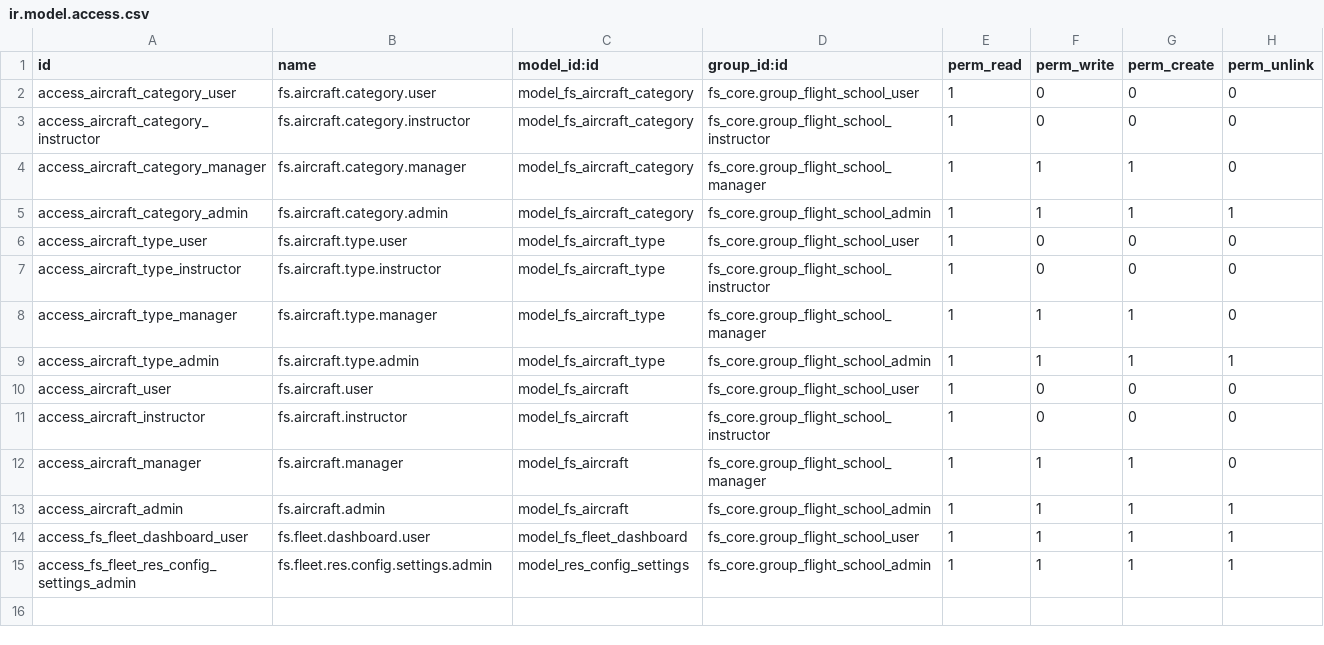
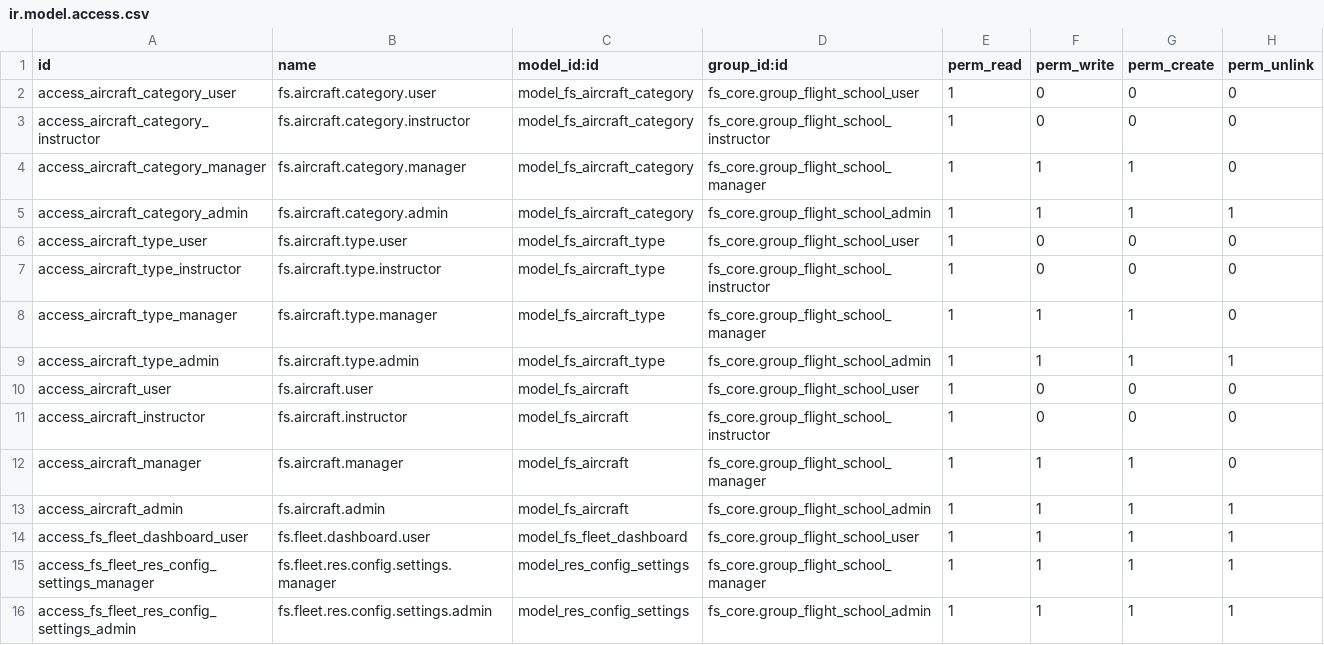
Before and after one commit to GM-327/odoo-Flight_School_Management, a CSV file: fs_fleet/security/ir.model.access.csv, drawn as a sheet.

Commit message:
fs_fleet enhancements

```diff
--- a/fs_fleet/security/ir.model.access.csv
+++ b/fs_fleet/security/ir.model.access.csv
@@ -14,2 +14,3 @@ access_aircraft_admin,fs.aircraft.admin,model_fs_aircraft,fs_core.group_flight_s
 access_fs_fleet_dashboard_user,fs.fleet.dashboard.user,model_fs_fleet_dashboard,fs_core.group_flight_school_user,1,1,1,1
+access_fs_fleet_res_config_settings_manager,fs.fleet.res.config.settings.manager,model_res_config_settings,fs_core.group_flight_school_manager,1,1,1,1
 access_fs_fleet_res_config_settings_admin,fs.fleet.res.config.settings.admin,model_res_config_settings,fs_core.group_flight_school_admin,1,1,1,1
```
Also changed, not shown: fs_core/security/ir.model.access.csv, 27 other files.
